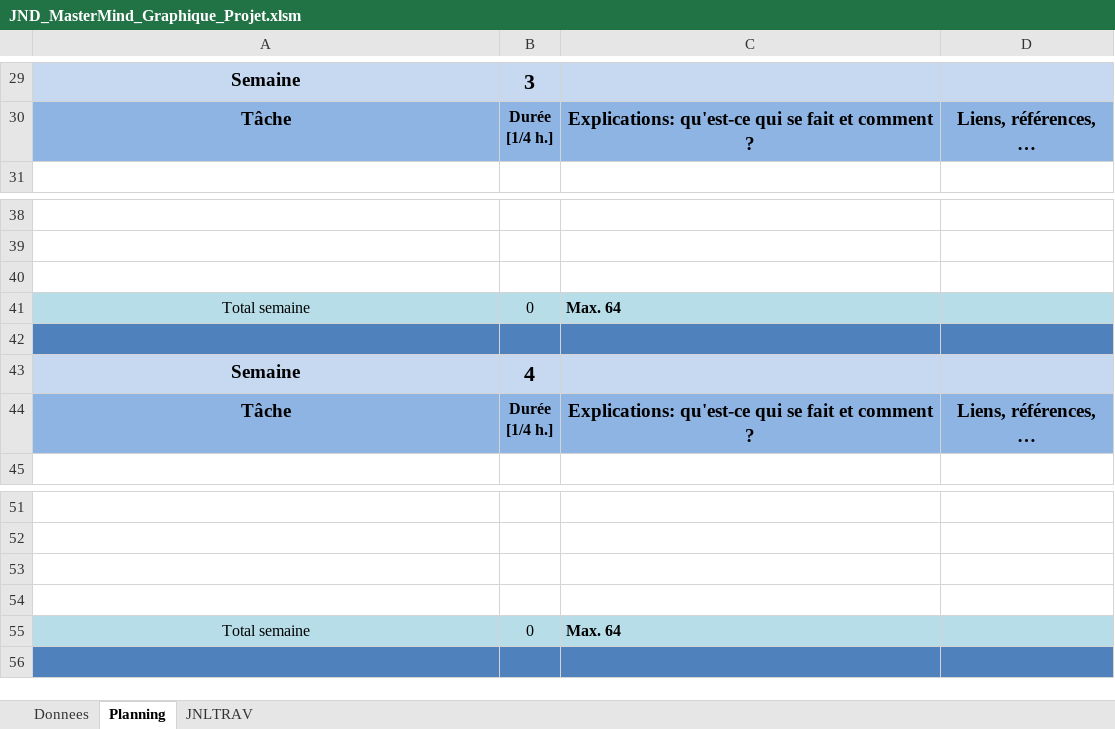
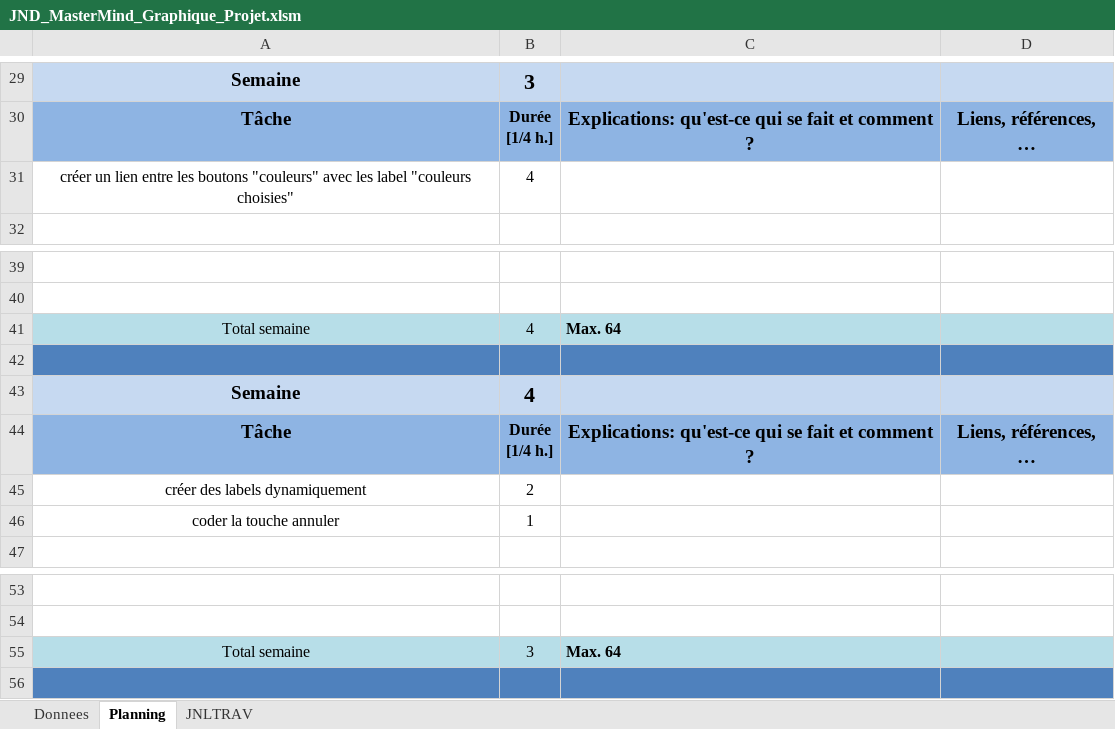
Before and after one commit to Kaeno123/MasterMind_Graphique, an Excel workbook: JND_MasterMind_Graphique_Projet.xlsm, sheet Planning, drawn as a sheet; only a part is shown, gaps mark what is left out; values as stored, in another font and other column widths than the file's, no borders; charts and pictures not drawn; removed rows and columns are numbered as before the commit, all else as after; the diff names each change by its address in the sheet, - before the commit and + after, or states it on an @@ line.

```diff
--- a/JND_MasterMind_Graphique_Projet.xlsm (sheet Planning)
+++ b/JND_MasterMind_Graphique_Projet.xlsm (sheet Planning)
+row 31: créer un lien entre les boutons "couleurs" avec les label "couleurs choisies" | 4
-row 40: (empty)
-B41: 0
+B41: 4
+row 45: créer des labels dynamiquement | 2
+row 46: coder la touche annuler | 1
-row 53: (empty)
-row 54: (empty)
-B55: 0
+B55: 3
```
Also changed, not shown: sheet JNLTRAV, charts or pictures, 22 other files.
